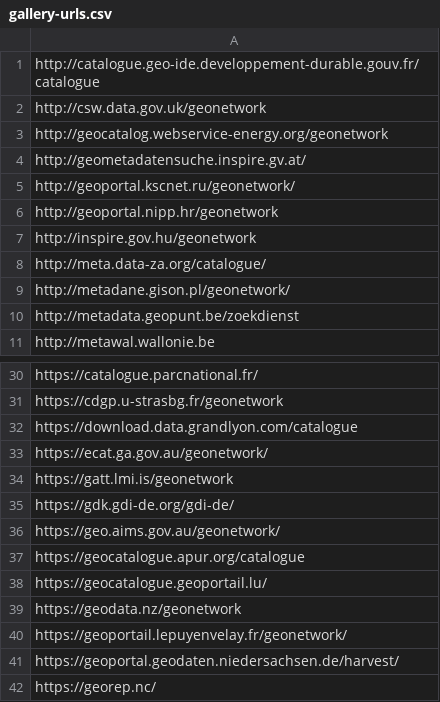
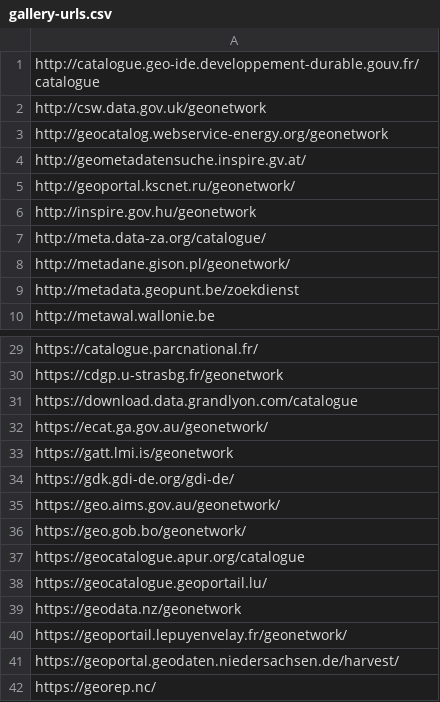
Before and after one commit to geonetwork/doc, a CSV file: source/annexes/gallery/gallery-urls.csv, drawn as a sheet; only a part is shown, gaps mark what is left out; removed rows and columns are numbered as before the commit, all else as after; the diff names each change by its address in the sheet, - before the commit and + after, or states it on an @@ line.

Commit message:
Gallery update / Added suggestion from https://github.com/geonetwork/doc/pull/196#issuecomment-1087454535.

```diff
--- a/source/annexes/gallery/gallery-urls.csv
+++ b/source/annexes/gallery/gallery-urls.csv
-row 6: http://geoportal.nipp.hr/geonetwork
+row 36: https://geo.gob.bo/geonetwork/
```
Also changed, not shown: 56 other files.
